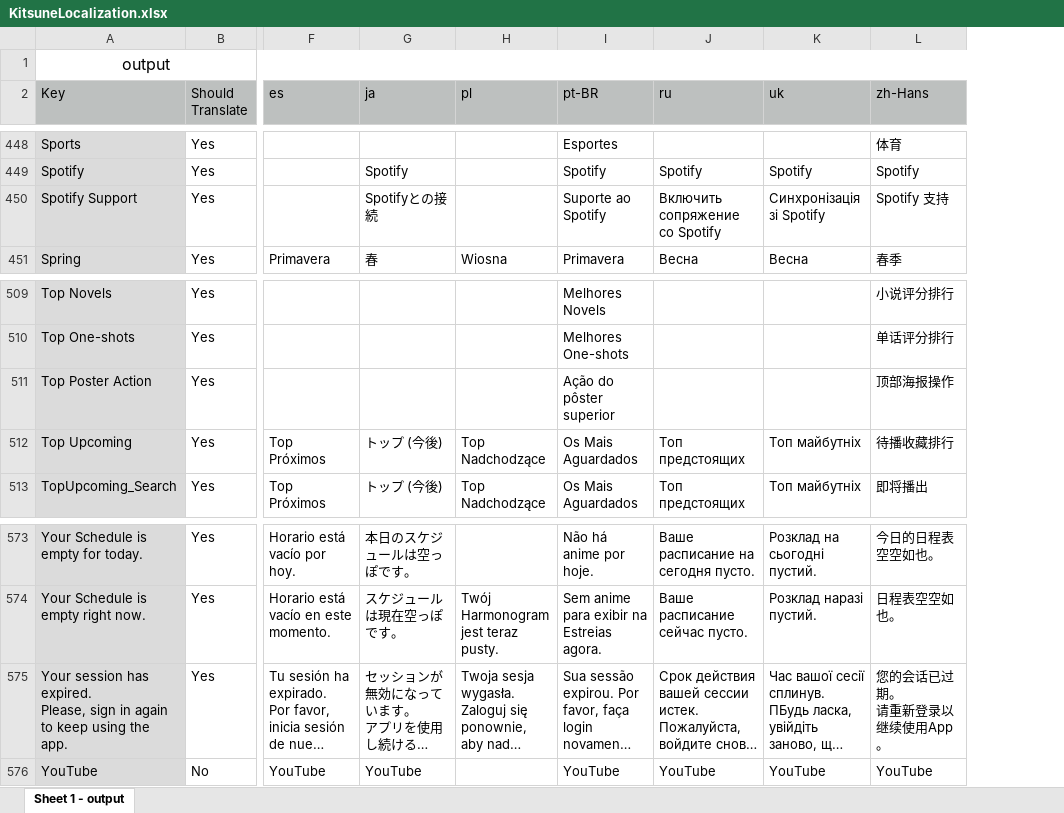
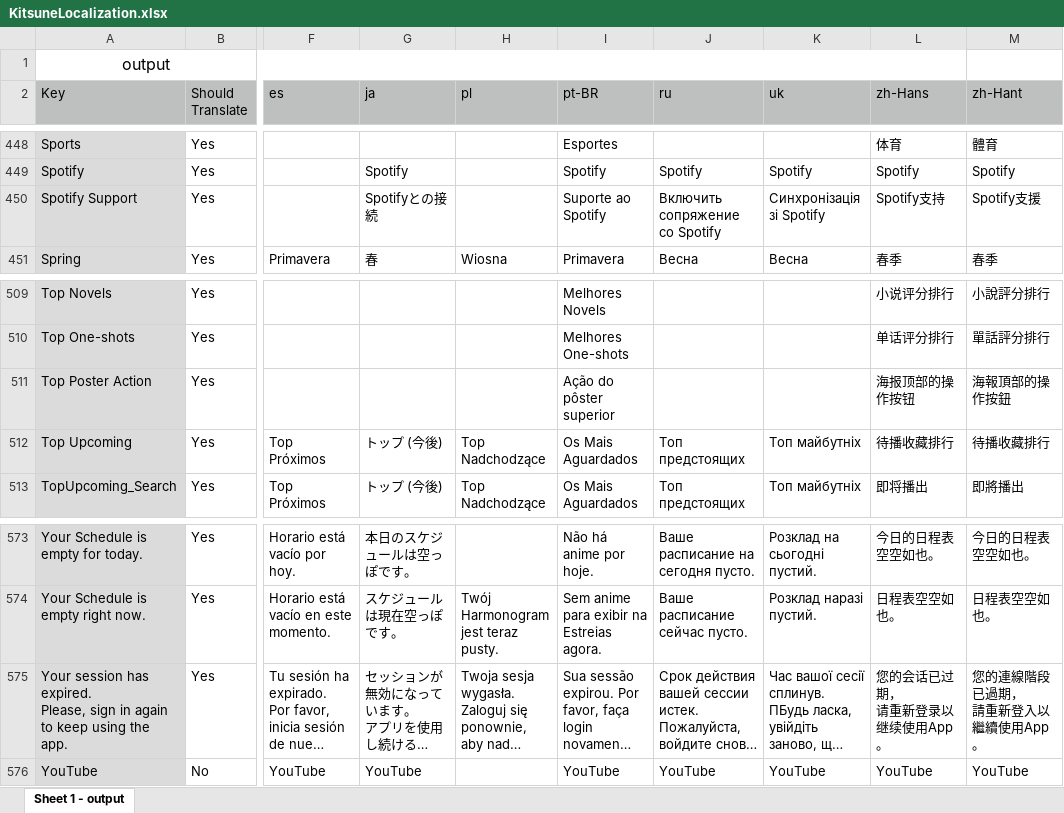
Before and after one commit to JiZPaper/Kitsune-Translations, an Excel workbook: Localizations/KitsuneLocalization.xlsx, sheet Sheet 1 - output, drawn as a sheet; only a part is shown, gaps mark what is left out; long unchanged cells end in …; values as stored, in another font and other column widths than the file's, no borders; ↵ is a line break in a cell; the diff covers the shown part only; the diff names each change by its address in the sheet, - before the commit and + after, or states it on an @@ line.

```diff
--- a/Localizations/KitsuneLocalization.xlsx (sheet Sheet 1 - output)
+++ b/Localizations/KitsuneLocalization.xlsx (sheet Sheet 1 - output)
+column M (zh-Hant), rows 448-451: 體育 | Spotify | Spotify支援 | 春季; rows 509-513: 小說評分排行 | 單話評分排行 | 海報頂部的操作按鈕 | 待播收藏排行 | 即將播出; rows 573-576: 今日的日程表空空如也。 | 日程表空空如也。 | 您的連線階段已過期， ↵ 請重新登入以繼續使用App。 | YouTube
-L450 (zh-Hans): Spotify 支持
+L450 (zh-Hans): Spotify支持
-L511 (zh-Hans): 顶部海报操作
+L511 (zh-Hans): 海报顶部的操作按钮
-L575 (zh-Hans): 您的会话已过期。 ↵ 请重新登录以继续使用App。
+L575 (zh-Hans): 您的会话已过期， ↵ 请重新登录以继续使用App。
```
Also changed, not shown: 14 edited cells elsewhere in this sheet.
